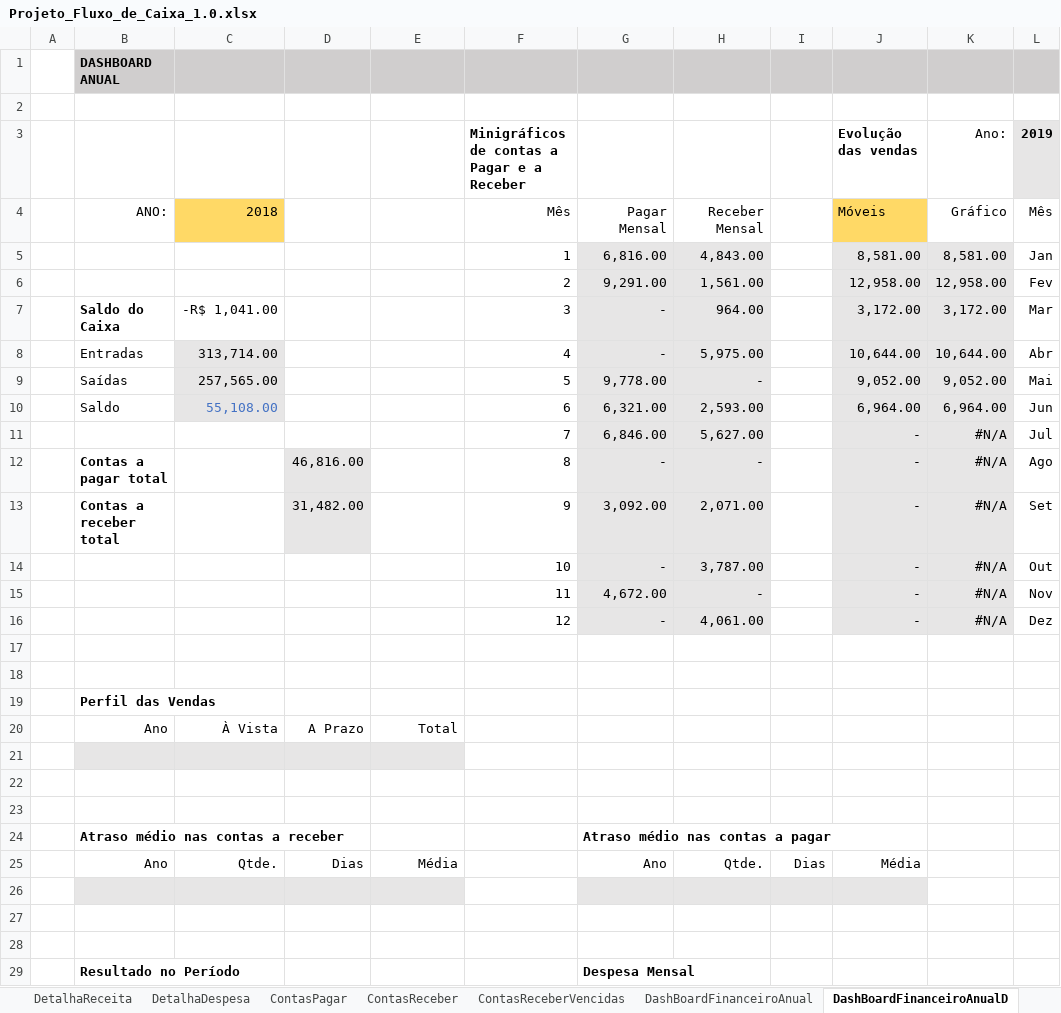
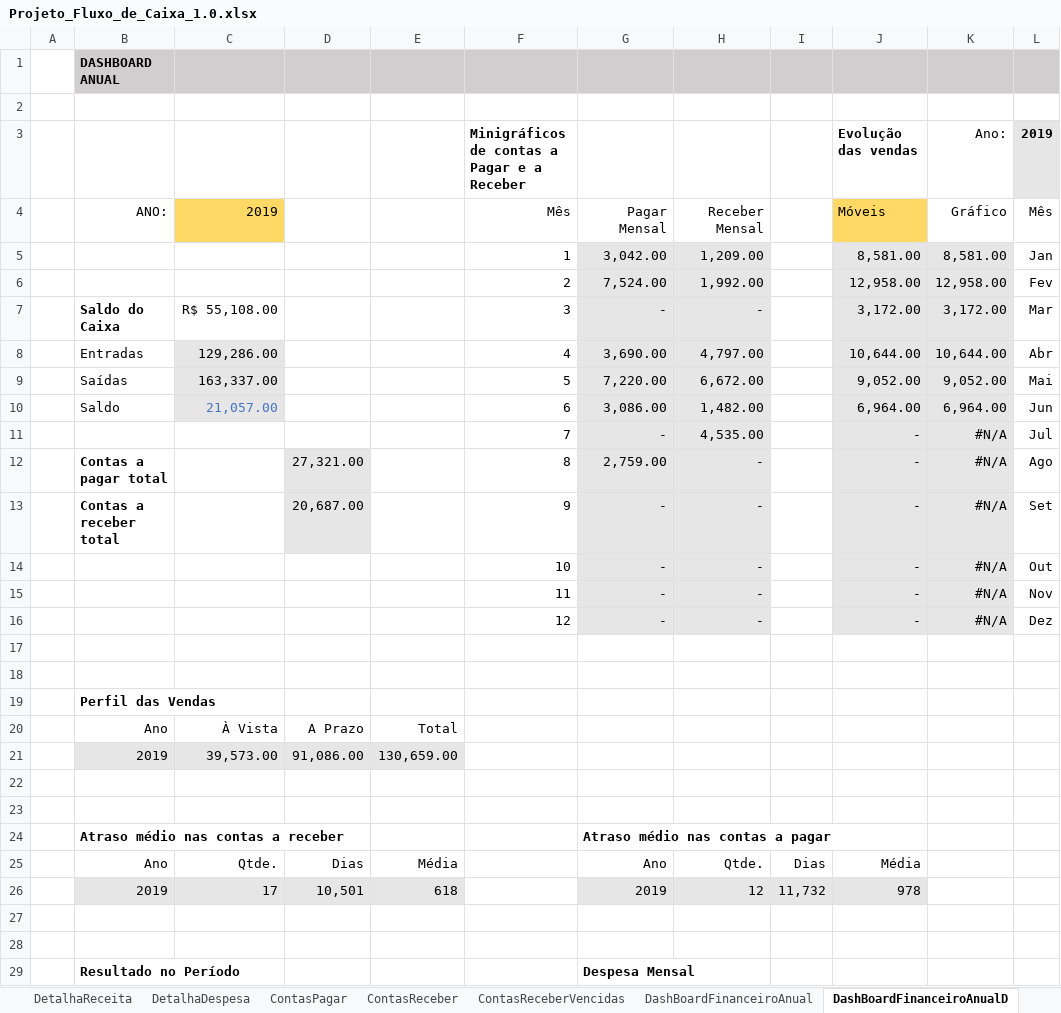
Before and after one commit to Geronimonetto/Projeto_Fluxo_Caixa, an Excel workbook: Projeto_Fluxo_de_Caixa_1.0.xlsx, sheet DashBoardFinanceiroAnualD, drawn as a sheet; only a part is shown; values as stored, in another font and other column widths than the file's, no borders; conditional formats not drawn; the diff names each change by its address in the sheet, - before the commit and + after, or states it on an @@ line.

Commit message:
Implementando valores para contas a pagar e a receber para o dashboard

```diff
--- a/Projeto_Fluxo_de_Caixa_1.0.xlsx (sheet DashBoardFinanceiroAnualD)
+++ b/Projeto_Fluxo_de_Caixa_1.0.xlsx (sheet DashBoardFinanceiroAnualD)
-C4: 2018
+C4: 2019
-G5: 6,816.00
+G5: 3,042.00
-H5: 4,843.00
+H5: 1,209.00
-G6: 9,291.00
+G6: 7,524.00
-H6: 1,561.00
+H6: 1,992.00
-C7: -R$ 1,041.00
+C7: R$ 55,108.00
-H7: 964.00
+H7: -
-C8: 313,714.00
+C8: 129,286.00
-G8: -
+G8: 3,690.00
-H8: 5,975.00
+H8: 4,797.00
-C9: 257,565.00
+C9: 163,337.00
-G9: 9,778.00
+G9: 7,220.00
-H9: -
+H9: 6,672.00
-C10: 55,108.00
+C10: 21,057.00
-G10: 6,321.00
+G10: 3,086.00
-H10: 2,593.00
+H10: 1,482.00
-G11: 6,846.00
+G11: -
-H11: 5,627.00
+H11: 4,535.00
-D12: 46,816.00
+D12: 27,321.00
-G12: -
+G12: 2,759.00
-D13: 31,482.00
+D13: 20,687.00
-G13: 3,092.00
+G13: -
-H13: 2,071.00
+H13: -
-H14: 3,787.00
+H14: -
-G15: 4,672.00
+G15: -
-H16: 4,061.00
+H16: -
-row 21: (empty)
+row 21:  | 2019 | 39,573.00 | 91,086.00 | 130,659.00
-row 26: (empty)
+row 26:  | 2019 | 17 | 10,501 | 618 |  | 2019 | 12 | 11,732 | 978
```
Also changed, not shown: sheet RegistroEntradas, sheet RegistroSaídas, sheet DashBoardFinanceiroAnual, charts or pictures.
